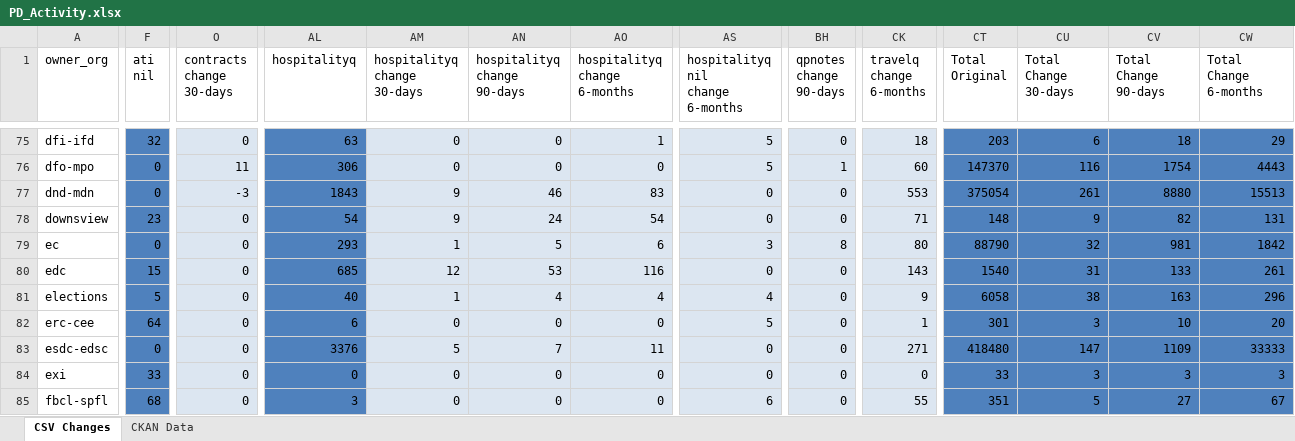
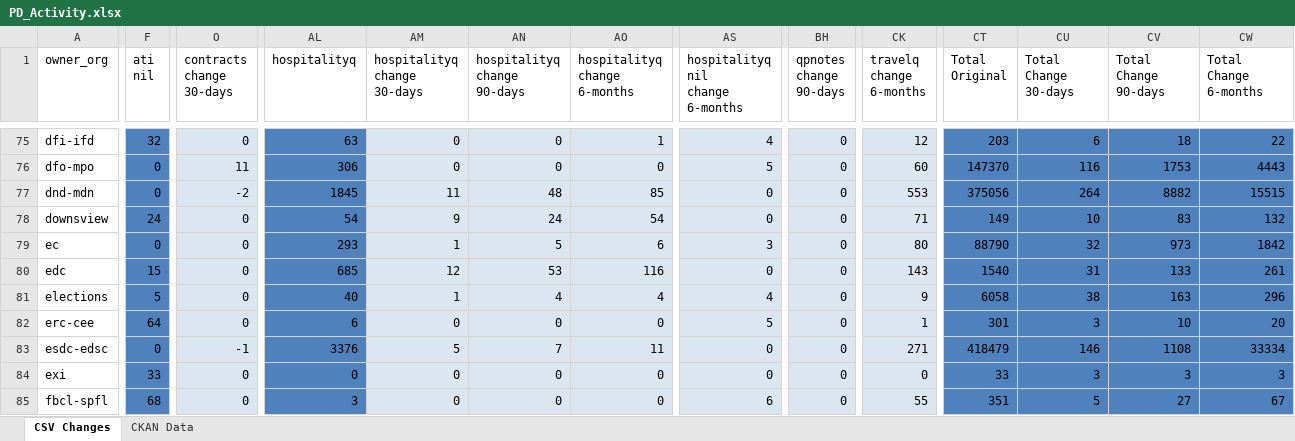
Before and after one commit to open-data/analytics-corporate-reporting, an Excel workbook: PD_CHANGES_RPT/PD_Activity.xlsx, sheet CSV Changes, drawn as a sheet; only a part is shown, gaps mark what is left out; values as stored, in another font and other column widths than the file's, no borders; the diff covers the shown part only; the diff names each change by its address in the sheet, - before the commit and + after, or states it on an @@ line.

```diff
--- a/PD_CHANGES_RPT/PD_Activity.xlsx (sheet CSV Changes)
+++ b/PD_CHANGES_RPT/PD_Activity.xlsx (sheet CSV Changes)
-AS75 (hospitalityq nil change 6-months): 5
+AS75 (hospitalityq nil change 6-months): 4
-CK75 (travelq change 6-months): 18
+CK75 (travelq change 6-months): 12
-CW75 (Total Change 6-months): 29
+CW75 (Total Change 6-months): 22
-BH76 (qpnotes change 90-days): 1
+BH76 (qpnotes change 90-days): 0
-CV76 (Total Change 90-days): 1754
+CV76 (Total Change 90-days): 1753
-O77 (contracts change 30-days): -3
+O77 (contracts change 30-days): -2
-AL77 (hospitalityq): 1843
+AL77 (hospitalityq): 1845
-AM77 (hospitalityq change 30-days): 9
+AM77 (hospitalityq change 30-days): 11
-AN77 (hospitalityq change 90-days): 46
+AN77 (hospitalityq change 90-days): 48
-AO77 (hospitalityq change 6-months): 83
+AO77 (hospitalityq change 6-months): 85
-CT77 (Total Original): 375054
+CT77 (Total Original): 375056
-CU77 (Total Change 30-days): 261
+CU77 (Total Change 30-days): 264
-CV77 (Total Change 90-days): 8880
+CV77 (Total Change 90-days): 8882
-CW77 (Total Change 6-months): 15513
+CW77 (Total Change 6-months): 15515
-F78 (ati nil): 23
+F78 (ati nil): 24
-CT78 (Total Original): 148
+CT78 (Total Original): 149
-CU78 (Total Change 30-days): 9
+CU78 (Total Change 30-days): 10
-CV78 (Total Change 90-days): 82
+CV78 (Total Change 90-days): 83
-CW78 (Total Change 6-months): 131
+CW78 (Total Change 6-months): 132
-BH79 (qpnotes change 90-days): 8
+BH79 (qpnotes change 90-days): 0
-CV79 (Total Change 90-days): 981
+CV79 (Total Change 90-days): 973
-O83 (contracts change 30-days): 0
+O83 (contracts change 30-days): -1
-CT83 (Total Original): 418480
+CT83 (Total Original): 418479
-CU83 (Total Change 30-days): 147
+CU83 (Total Change 30-days): 146
-CV83 (Total Change 90-days): 1109
+CV83 (Total Change 90-days): 1108
-CW83 (Total Change 6-months): 33333
+CW83 (Total Change 6-months): 33334
```
Also changed, not shown: 180 edited cells elsewhere in this sheet, sheet CKAN Data, 2 other files.
